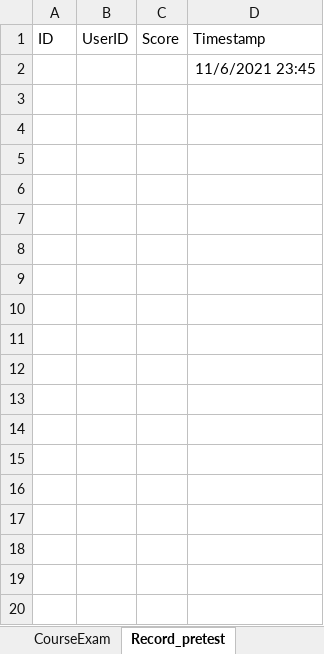
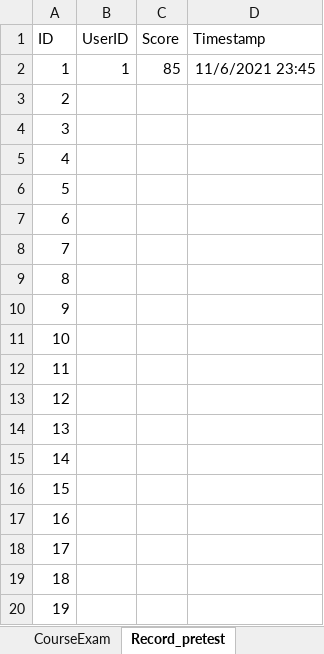
Before and after one commit to koko20010317/EnglishGrammarLearningSystem, an Excel workbook: EnglishGrammarLearningSystem/Content/DB.xlsx, sheet Record_pretest, drawn as a sheet; only a part is shown; values as stored, in another font and other column widths than the file's, no borders; removed rows and columns are numbered as before the commit, all else as after; the diff covers the shown part only; the diff names each change by its address in the sheet, - before the commit and + after, or states it on an @@ line.

```diff
--- a/EnglishGrammarLearningSystem/Content/DB.xlsx (sheet Record_pretest)
+++ b/EnglishGrammarLearningSystem/Content/DB.xlsx (sheet Record_pretest)
-row 2:  |  |  | 11/6/2021 23:45
+row 2: 1 | 1 | 85 | 11/6/2021 23:45
+row 3: 2
+row 4: 3
+row 5: 4
+row 6: 5
+row 7: 6
+row 8: 7
+row 9: 8
+row 10: 9
+row 11: 10
+row 12: 11
+row 13: 12
+row 14: 13
+row 15: 14
+row 16: 15
+row 17: 16
+row 18: 17
+row 19: 18
+row 20: 19
```
Also changed, not shown: 252 added rows elsewhere in this sheet, sheet Record_courseExam_detail, sheet Record_courseExam, sheet CourseExam, sheet Record_study, sheet Courses, sheet User, 1 more sheet, 6 other files.
